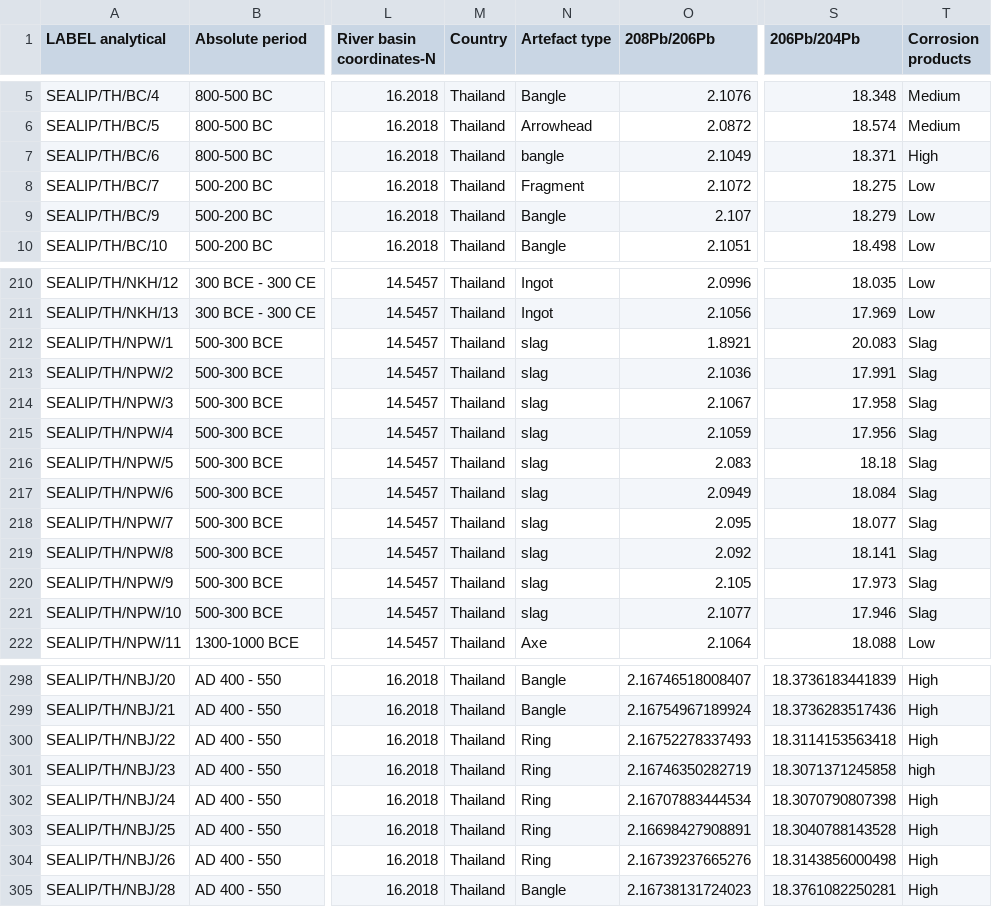
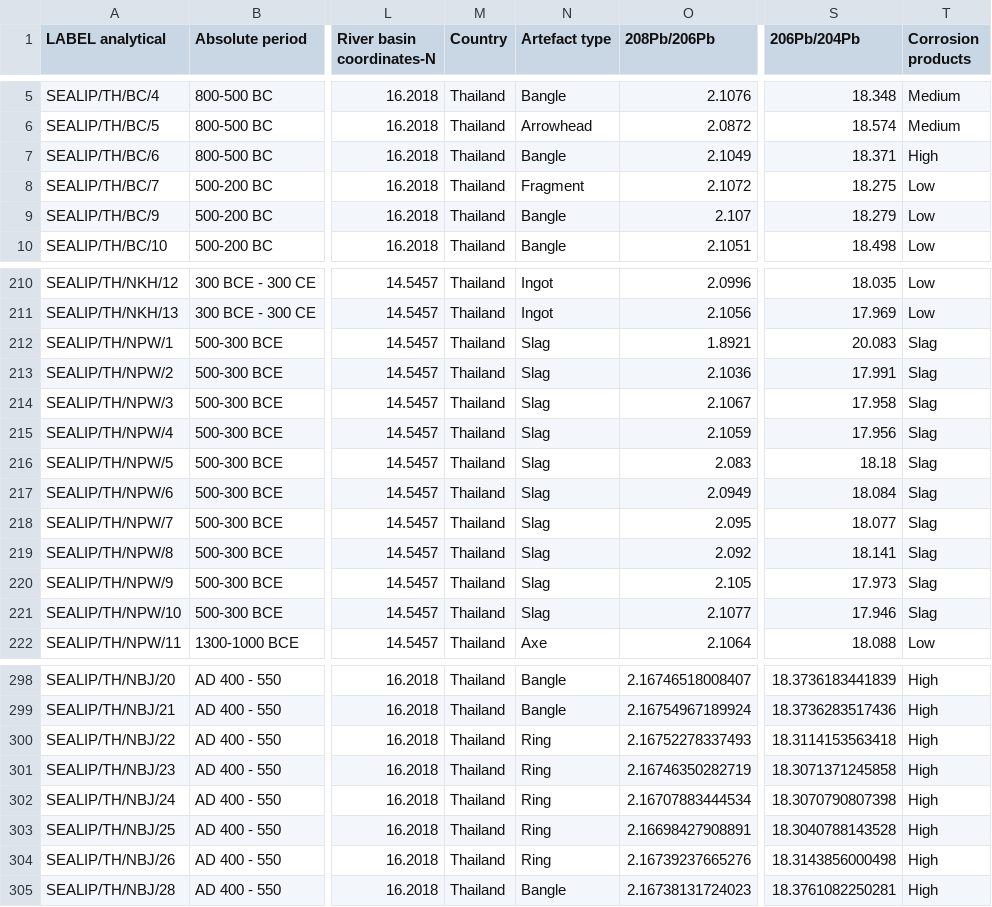
Before and after one commit to simoncarrignon/bronze-age-ssr, a CSV file: data/DATA isotopie_Pryce_V4.csv, drawn as a sheet; only a part is shown, gaps mark what is left out; the diff names each change by its address in the sheet, - before the commit and + after, or states it on an @@ line.

Commit message:
minor upper/lower case correction in isotop dataset

```diff
--- a/data/DATA isotopie_Pryce_V4.csv
+++ b/data/DATA isotopie_Pryce_V4.csv
-N7 (Artefact type): bangle
+N7 (Artefact type): Bangle
-N212:N221 (Artefact type): slag
+N212:N221 (Artefact type): Slag
-T301 (Corrosion products): high
+T301 (Corrosion products): High
```
